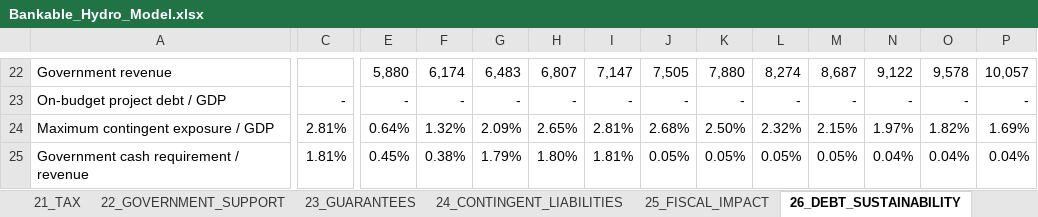
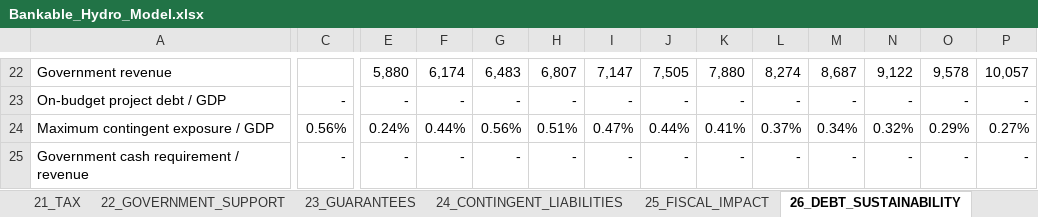
Before and after one commit to boujieka/Boujieka, an Excel workbook: model/Bankable_Hydro_Model.xlsx, sheet 26_DEBT_SUSTAINABILITY, drawn as a sheet; only a part is shown, gaps mark what is left out; values as stored, in another font and other column widths than the file's, no borders; the diff covers the shown part only; the diff names each change by its address in the sheet, - before the commit and + after, or states it on an @@ line.

```diff
--- a/model/Bankable_Hydro_Model.xlsx (sheet 26_DEBT_SUSTAINABILITY)
+++ b/model/Bankable_Hydro_Model.xlsx (sheet 26_DEBT_SUSTAINABILITY)
-C24: 2.81%
+C24: 0.56%
-E24: 0.64%
+E24: 0.24%
-F24: 1.32%
+F24: 0.44%
-G24: 2.09%
+G24: 0.56%
-H24: 2.65%
+H24: 0.51%
-I24: 2.81%
+I24: 0.47%
-J24: 2.68%
+J24: 0.44%
-K24: 2.50%
+K24: 0.41%
-L24: 2.32%
+L24: 0.37%
-M24: 2.15%
+M24: 0.34%
-N24: 1.97%
+N24: 0.32%
-O24: 1.82%
+O24: 0.29%
-P24: 1.69%
+P24: 0.27%
-C25: 1.81%
+C25: -
-E25: 0.45%
+E25: -
-F25: 0.38%
+F25: -
-G25: 1.79%
+G25: -
-H25: 1.80%
+H25: -
-I25: 1.81%
+I25: -
-J25: 0.05%
+J25: -
-K25: 0.05%
+K25: -
-L25: 0.05%
+L25: -
-M25: 0.05%
+M25: -
-N25: 0.04%
+N25: -
-O25: 0.04%
+O25: -
-P25: 0.04%
+P25: -
```
Also changed, not shown: 90 edited cells elsewhere in this sheet, sheet 20_CASH_FLOW, sheet 12_UTILITY, sheet 18_DEBT, sheet 07_OPEX, sheet 15_TARIFF, sheet 25_FISCAL_IMPACT, 27 more sheets, formulas that keep their value, charts or pictures, 4 other files.
